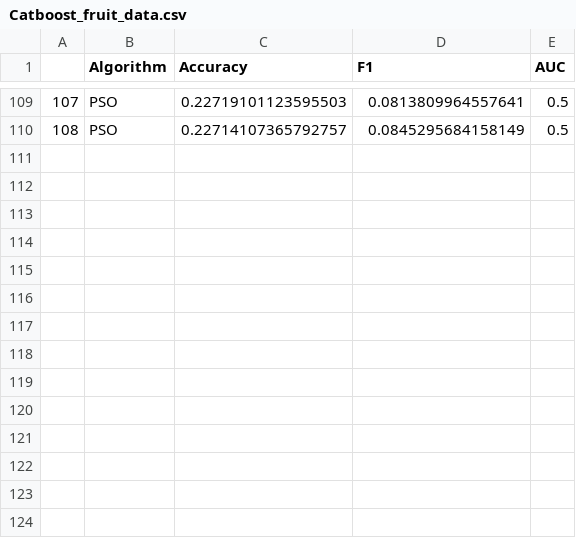
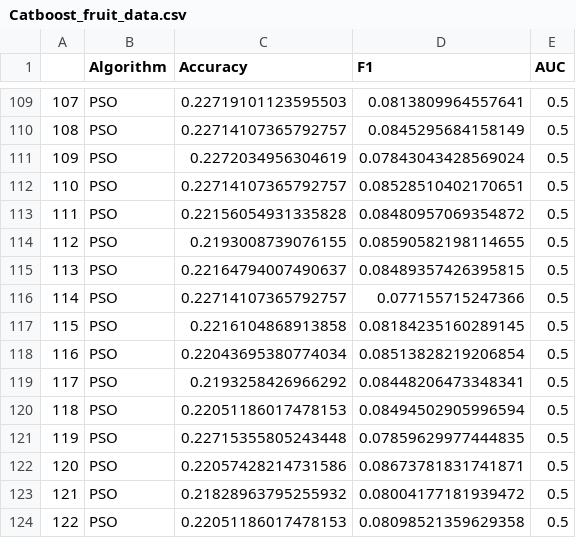
Before and after one commit to fell100/Metaheuristics_And_Tuning, a CSV file: XGBoost/Catboost_fruit_data.csv, drawn as a sheet; only a part is shown, gaps mark what is left out; the diff names each change by its address in the sheet, - before the commit and + after, or states it on an @@ line.

```diff
--- a/XGBoost/Catboost_fruit_data.csv
+++ b/XGBoost/Catboost_fruit_data.csv
+row 111: 109 | PSO | 0.2272034956304619 | 0.07843043428569024 | 0.5
+row 112: 110 | PSO | 0.22714107365792757 | 0.08528510402170651 | 0.5
+row 113: 111 | PSO | 0.22156054931335828 | 0.08480957069354872 | 0.5
+row 114: 112 | PSO | 0.2193008739076155 | 0.08590582198114655 | 0.5
+row 115: 113 | PSO | 0.22164794007490637 | 0.08489357426395815 | 0.5
+row 116: 114 | PSO | 0.22714107365792757 | 0.077155715247366 | 0.5
+row 117: 115 | PSO | 0.2216104868913858 | 0.08184235160289145 | 0.5
+row 118: 116 | PSO | 0.22043695380774034 | 0.08513828219206854 | 0.5
+row 119: 117 | PSO | 0.2193258426966292 | 0.08448206473348341 | 0.5
+row 120: 118 | PSO | 0.22051186017478153 | 0.08494502905996594 | 0.5
+row 121: 119 | PSO | 0.22715355805243448 | 0.07859629977444835 | 0.5
+row 122: 120 | PSO | 0.22057428214731586 | 0.08673781831741871 | 0.5
+row 123: 121 | PSO | 0.21828963795255932 | 0.08004177181939472 | 0.5
+row 124: 122 | PSO | 0.22051186017478153 | 0.08098521359629358 | 0.5
```
Also changed, not shown: XGBoost/catboost_info/learn_error.tsv, XGBoost/catboost_info/time_left.tsv, 18 other files.
